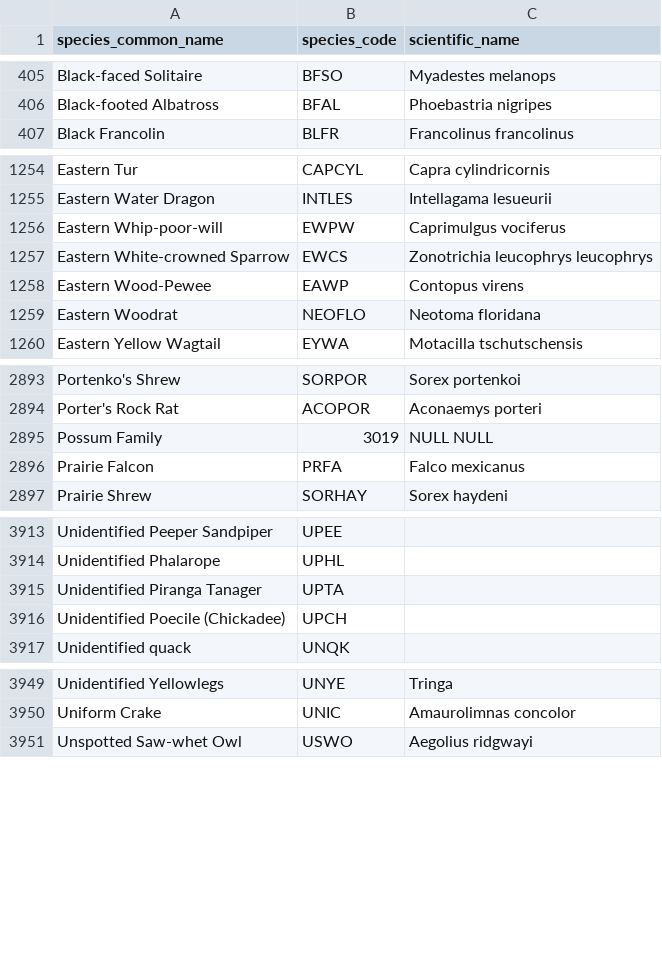
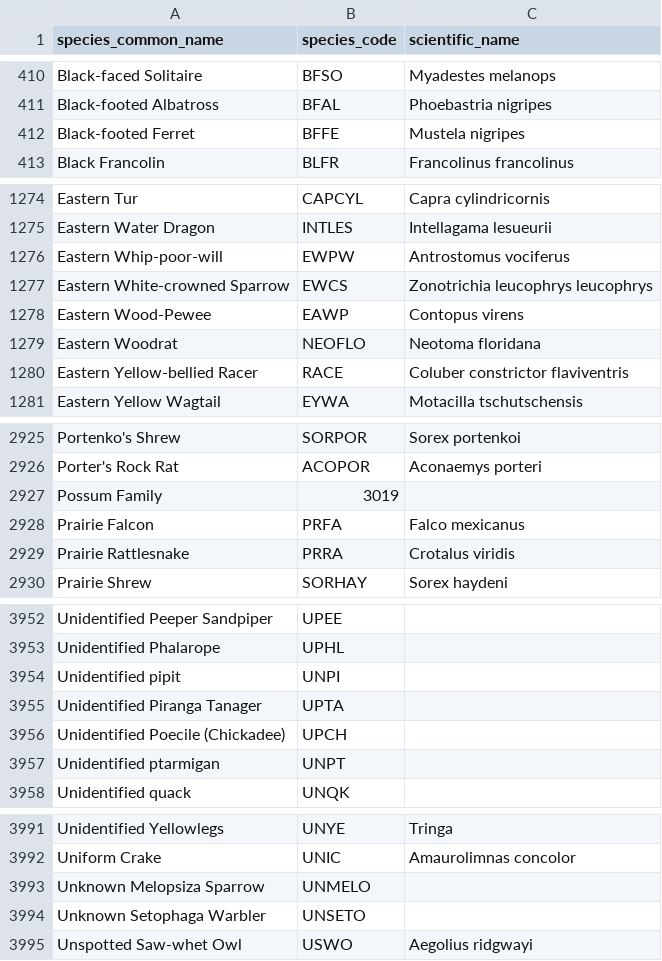
Before and after one commit to borealbirds/WildTrax-dataHarmonization, a CSV file: lookupTables/species_codes.csv, drawn as a sheet; only a part is shown, gaps mark what is left out; the diff covers the shown part only.

```diff
--- a/lookupTables/species_codes.csv
+++ b/lookupTables/species_codes.csv
@@ -406,2 +411,3 @@ Black-faced Solitaire,BFSO,Myadestes melanops
 Black-footed Albatross,BFAL,Phoebastria nigripes
+Black-footed Ferret,BFFE,Mustela nigripes
 Black Francolin,BLFR,Francolinus francolinus
@@ -1255,3 +1275,3 @@ Eastern Tur,CAPCYL,Capra cylindricornis
 Eastern Water Dragon,INTLES,Intellagama lesueurii
-Eastern Whip-poor-will,EWPW,Caprimulgus vociferus
+Eastern Whip-poor-will,EWPW,Antrostomus vociferus
 Eastern White-crowned Sparrow,EWCS,Zonotrichia leucophrys leucophrys
@@ -1259,2 +1279,3 @@ Eastern Wood-Pewee,EAWP,Contopus virens
 Eastern Woodrat,NEOFLO,Neotoma floridana
+Eastern Yellow-bellied Racer,RACE,Coluber constrictor flaviventris
 Eastern Yellow Wagtail,EYWA,Motacilla tschutschensis
@@ -2894,4 +2926,5 @@ Portenko's Shrew,SORPOR,Sorex portenkoi
 Porter's Rock Rat,ACOPOR,Aconaemys porteri
-Possum Family,3019,NULL NULL
+Possum Family,3019,
 Prairie Falcon,PRFA,Falco mexicanus
+Prairie Rattlesnake,PRRA,Crotalus viridis
 Prairie Shrew,SORHAY,Sorex haydeni
@@ -3914,4 +3953,6 @@ Unidentified Peeper Sandpiper,UPEE,
 Unidentified Phalarope,UPHL,
+Unidentified pipit,UNPI,
 Unidentified Piranga Tanager,UPTA,
 Unidentified Poecile (Chickadee),UPCH,
+Unidentified ptarmigan,UNPT,
 Unidentified quack,UNQK,
@@ -3950,2 +3992,4 @@ Unidentified Yellowlegs,UNYE,Tringa
 Uniform Crake,UNIC,Amaurolimnas concolor
+Unknown Melopsiza Sparrow,UNMELO,
+Unknown Setophaga Warbler,UNSETO,
 Unspotted Saw-whet Owl,USWO,Aegolius ridgwayi
```
Also changed, not shown: 41 added rows, 1 moved row and 47 edited cells elsewhere in this file, lookupTables/distance_band_codes.csv, lookupTables/distance_method_codes.csv.
